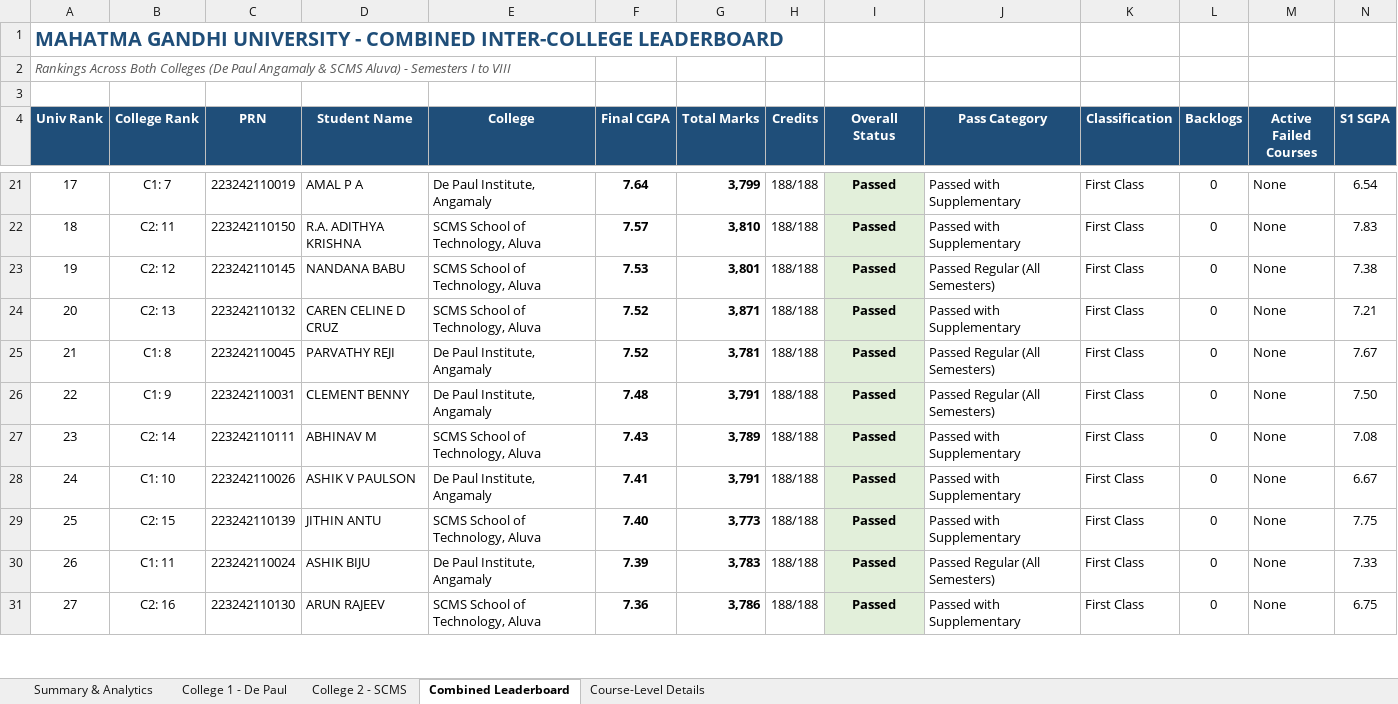
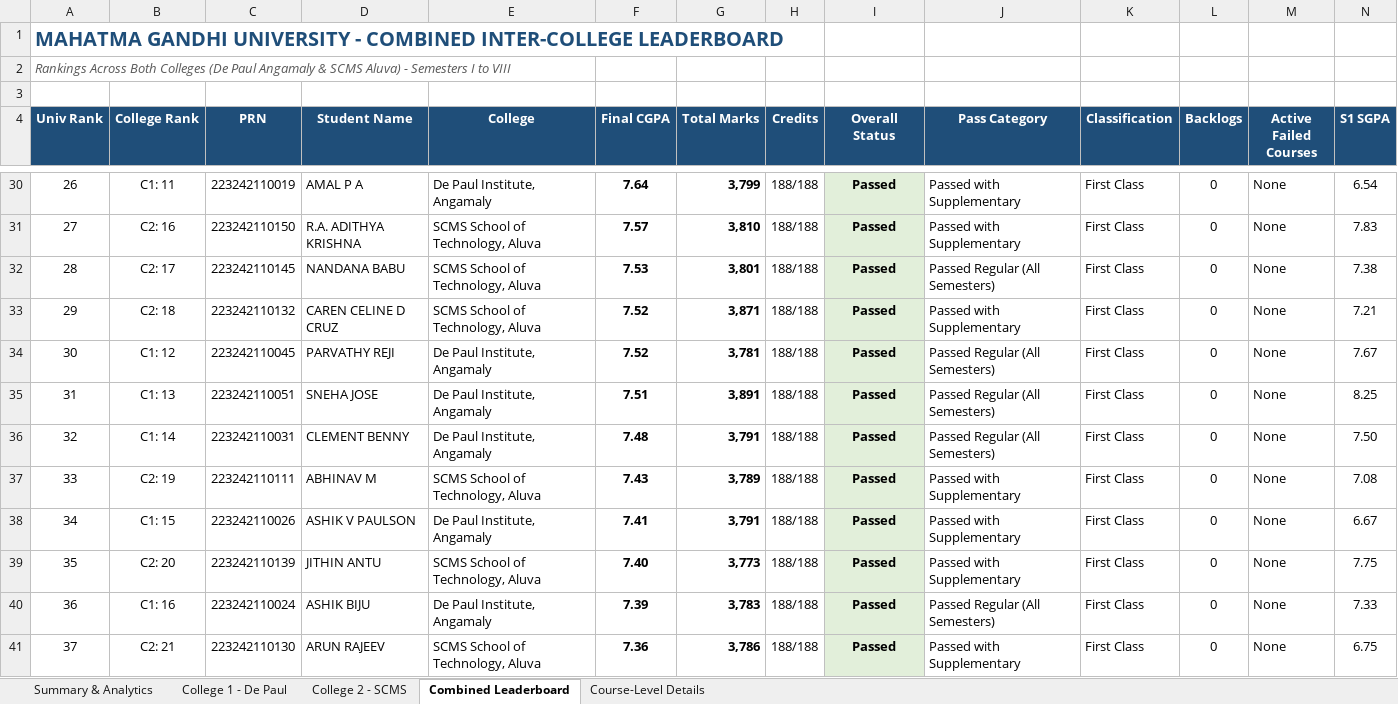
Before and after one commit to alancjoju-003/imca-results, an Excel workbook: MG_University_IMCA_Batch_2022_Semesters_1_to_8_Results_and_Ranks.xlsx, sheet Combined Leaderboard, drawn as a sheet; only a part is shown, gaps mark what is left out; values as stored, in another font and other column widths than the file's, no borders; addresses are those after the commit; rows hold the shown columns only; the diff covers the shown part only; the diff names each change by its address in the sheet, - before the commit and + after, or states it on an @@ line.

```diff
--- a/MG_University_IMCA_Batch_2022_Semesters_1_to_8_Results_and_Ranks.xlsx (sheet Combined Leaderboard)
+++ b/MG_University_IMCA_Batch_2022_Semesters_1_to_8_Results_and_Ranks.xlsx (sheet Combined Leaderboard)
@@ column A (Univ Rank) renumbered between rows 7 and 94 @@
-B30 (College Rank): C1: 7
+B30 (College Rank): C1: 11
-B31 (College Rank): C2: 11
+B31 (College Rank): C2: 16
-B32 (College Rank): C2: 12
+B32 (College Rank): C2: 17
-B33 (College Rank): C2: 13
+B33 (College Rank): C2: 18
-B34 (College Rank): C1: 8
+B34 (College Rank): C1: 12
+row 35: 31 | C1: 13 | 223242110051 | SNEHA JOSE | De Paul Institute, Angamaly | 7.51 | 3,891 | 188/188 | Passed | Passed Regular (All Semesters) | First Class | 0 | None | 8.25
-B36 (College Rank): C1: 9
+B36 (College Rank): C1: 14
-B37 (College Rank): C2: 14
+B37 (College Rank): C2: 19
-B38 (College Rank): C1: 10
+B38 (College Rank): C1: 15
-B39 (College Rank): C2: 15
+B39 (College Rank): C2: 20
-B40 (College Rank): C1: 11
+B40 (College Rank): C1: 16
-B41 (College Rank): C2: 16
+B41 (College Rank): C2: 21
```
Also changed, not shown: 20 added rows and 59 edited cells elsewhere in this sheet, sheet Course-Level Details, sheet College 2 - SCMS, sheet Summary & Analytics, sheet College 1 - De Paul, 5 other files.
